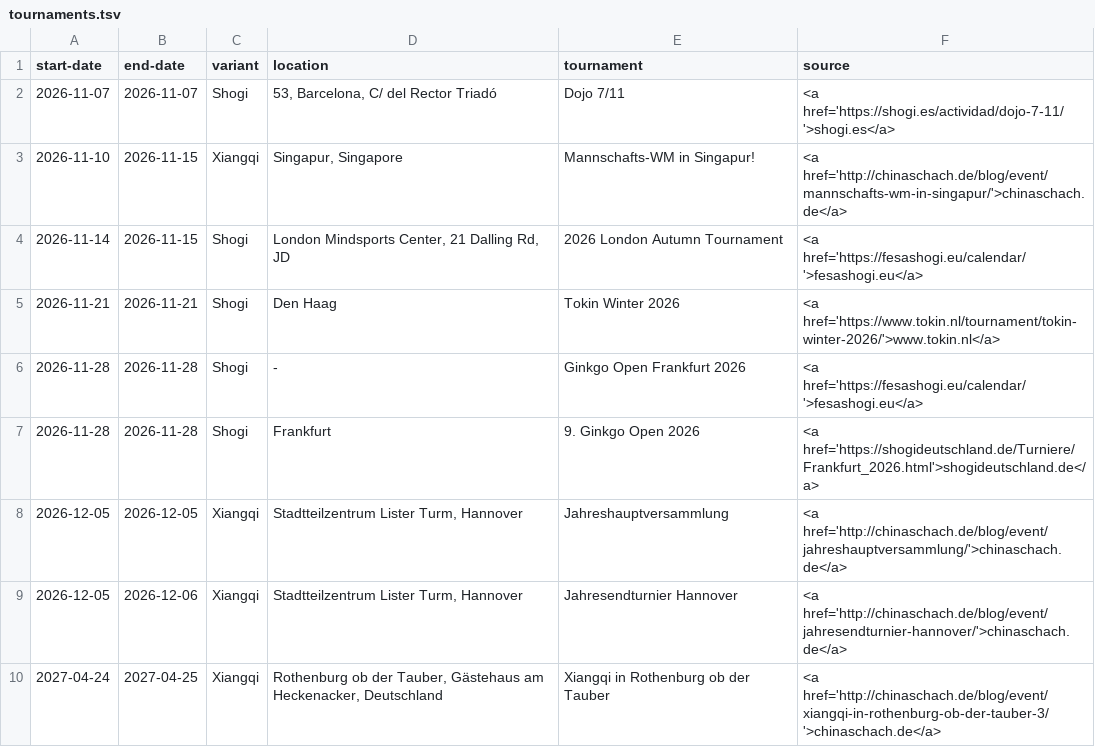
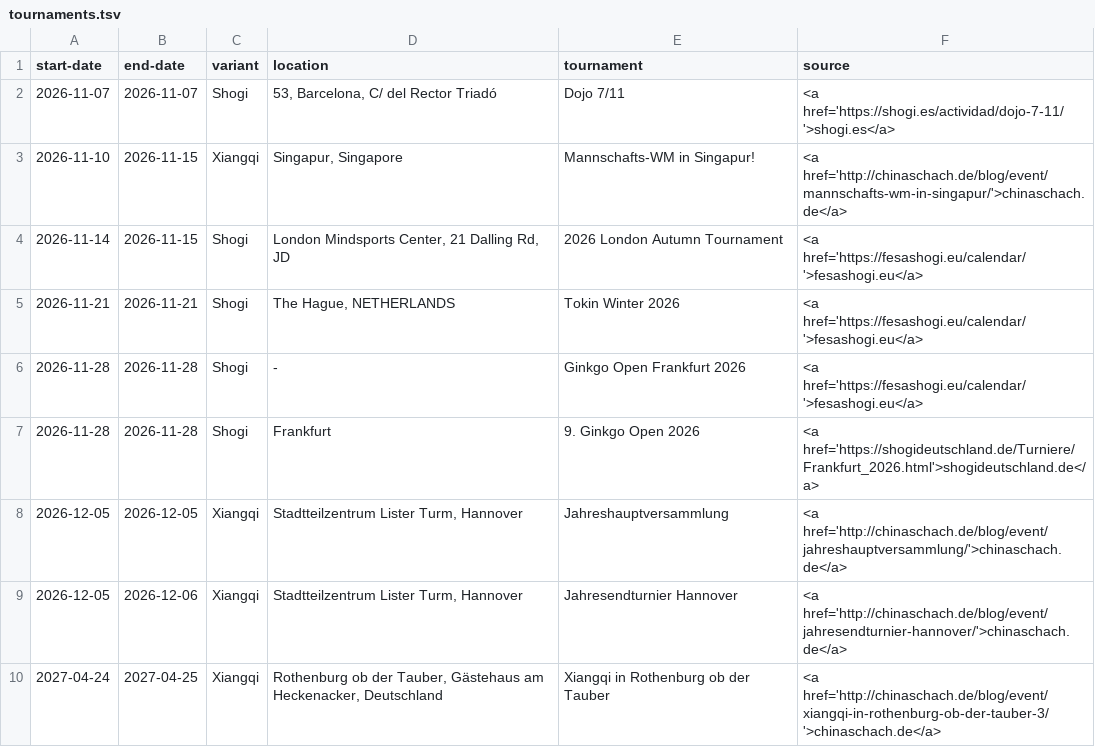
Before and after one commit to chess-variants/chess-variants.github.io, a TSV file: _data/tournaments.tsv, drawn as a sheet; only a part is shown.

```diff
--- a/_data/tournaments.tsv
+++ b/_data/tournaments.tsv
@@ -4,3 +4,3 @@ start-date	end-date	variant	location	tournament	source
 2026-11-14	2026-11-15	Shogi	London Mindsports Center, 21 Dalling Rd, JD	2026 London Autumn Tournament	<a href='https://fesashogi.eu/calendar/'>fesashogi.eu</a>
-2026-11-21	2026-11-21	Shogi	Den Haag	Tokin Winter 2026	<a href='https://www.tokin.nl/tournament/tokin-winter-2026/'>www.tokin.nl</a>
+2026-11-21	2026-11-21	Shogi	The Hague, NETHERLANDS	Tokin Winter 2026	<a href='https://fesashogi.eu/calendar/'>fesashogi.eu</a>
 2026-11-28	2026-11-28	Shogi	-	Ginkgo Open Frankfurt 2026	<a href='https://fesashogi.eu/calendar/'>fesashogi.eu</a>
```
